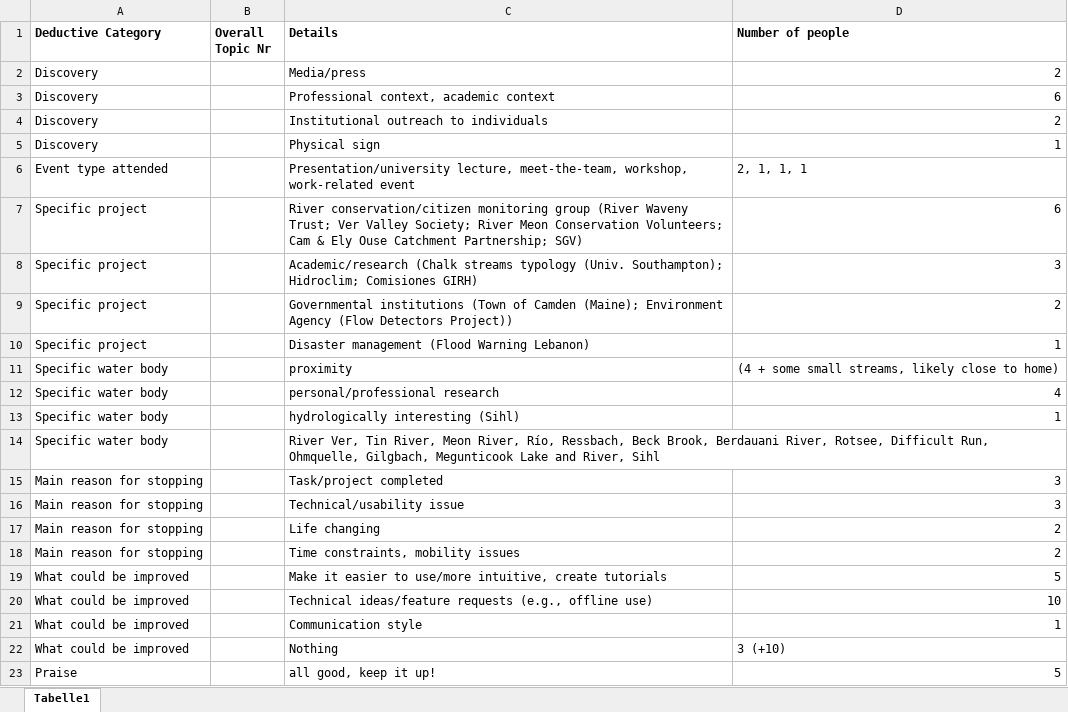
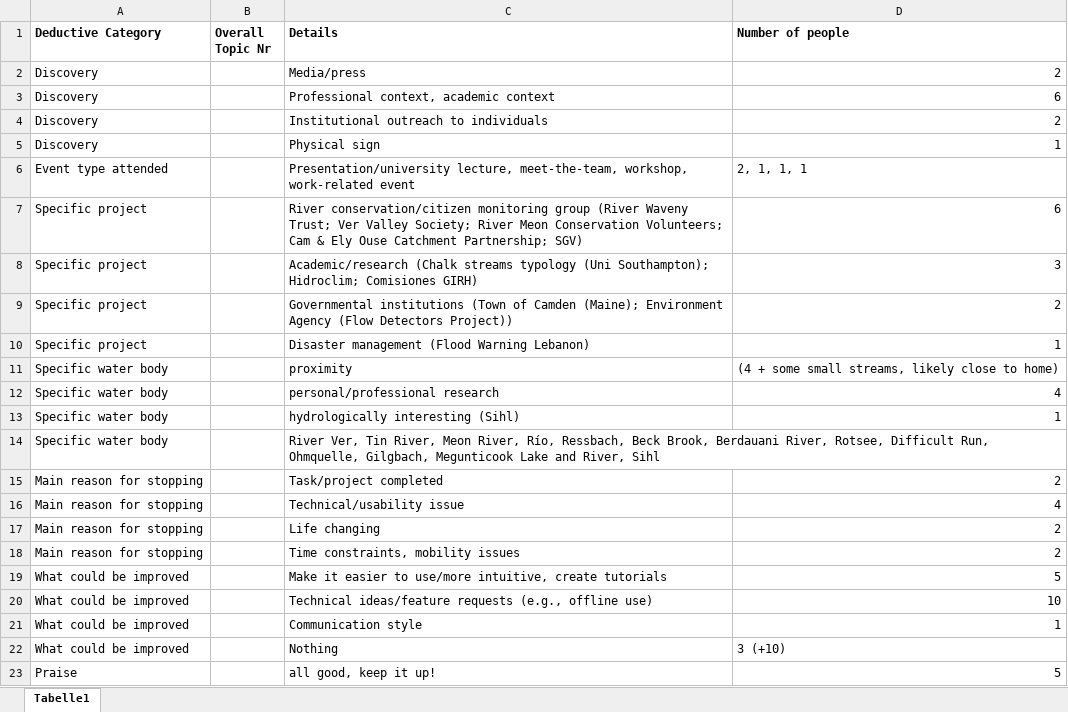
Before and after one commit to yannicknicolaswirz/Master_Thesis, an Excel workbook: Interviews_Survey/Survey_Analysis.xlsx, sheet Tabelle1, drawn as a sheet; values as stored, in another font and other column widths than the file's, no borders; the diff names each change by its address in the sheet, - before the commit and + after, or states it on an @@ line.

```diff
--- a/Interviews_Survey/Survey_Analysis.xlsx (sheet Tabelle1)
+++ b/Interviews_Survey/Survey_Analysis.xlsx (sheet Tabelle1)
-C8 (Details): …streams typology (Univ. Southampton); Hidroclim;…
+C8 (Details): …streams typology (Uni Southampton); Hidroclim;…
-D15 (Number of people): 3
+D15 (Number of people): 2
-D16 (Number of people): 3
+D16 (Number of people): 4
```
Also changed, not shown: Interviews_Survey/Interview_Analysis.xlsx, Interviews_Survey/Survey_Results.xlsx, 7 other files.
